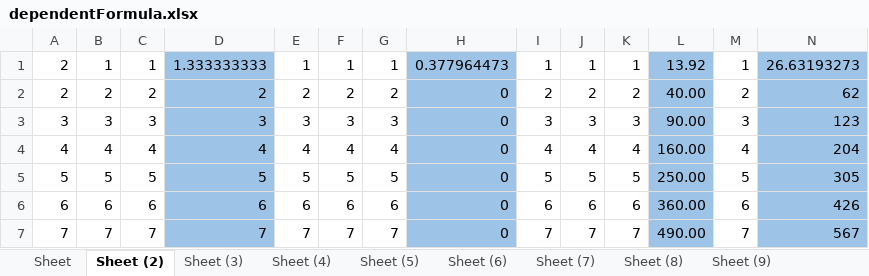
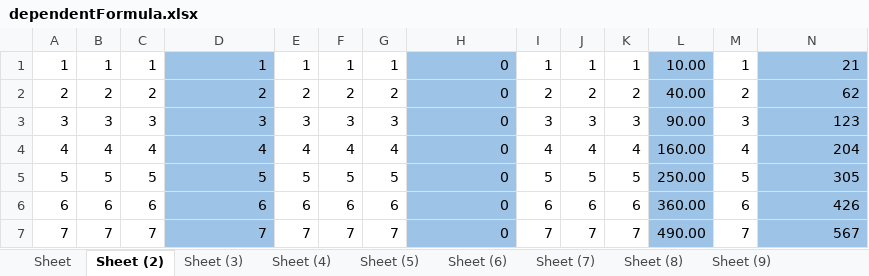
Before and after one commit to hawkchen/zssperformance, an Excel workbook: src/main/webapp/dependentFormula.xlsx, sheet Sheet (2), drawn as a sheet; only a part is shown; values as stored, in another font and other column widths than the file's, no borders; the diff covers the shown part only; the diff names each change by its address in the sheet, - before the commit and + after, or states it on an @@ line.

Commit message:
dependant formula. Just modify massive cells, don't switch sheets because it decrease response time

```diff
--- a/src/main/webapp/dependentFormula.xlsx (sheet Sheet (2))
+++ b/src/main/webapp/dependentFormula.xlsx (sheet Sheet (2))
@@ column A renumbered in row 1 @@
-D1: 1.333333333
+D1: 1
-H1: 0.377964473
+H1: 0
-L1: 13.92
+L1: 10.00
-N1: 26.63193273
+N1: 21
```
Also changed, not shown: 25 added rows elsewhere in this sheet, sheet Sheet (17), sheet Sheet (3), sheet Sheet (4), sheet Sheet (5), sheet Sheet (6), sheet Sheet (7), 13 more sheets, 1 other file.
